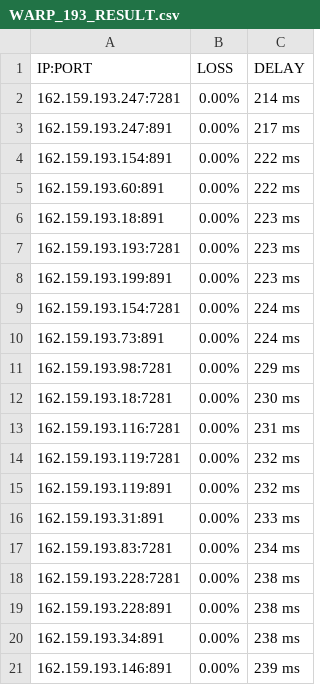
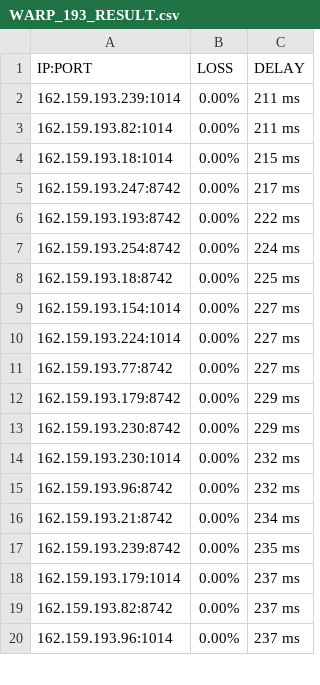
Before and after one commit to blesdmm/WARP2sub, a CSV file: WARP_193_RESULT.csv, drawn as a sheet; only a part is shown; the diff covers the shown part only.

```diff
--- a/WARP_193_RESULT.csv
+++ b/WARP_193_RESULT.csv
@@ -1,21 +1,20 @@
 IP:PORT, LOSS, DELAY
-162.159.193.247:7281,0.00%,214 ms
-162.159.193.247:891,0.00%,217 ms
-162.159.193.154:891,0.00%,222 ms
-162.159.193.60:891,0.00%,222 ms
-162.159.193.18:891,0.00%,223 ms
-162.159.193.193:7281,0.00%,223 ms
-162.159.193.199:891,0.00%,223 ms
-162.159.193.154:7281,0.00%,224 ms
-162.159.193.73:891,0.00%,224 ms
-162.159.193.98:7281,0.00%,229 ms
-162.159.193.18:7281,0.00%,230 ms
-162.159.193.116:7281,0.00%,231 ms
-162.159.193.119:7281,0.00%,232 ms
-162.159.193.119:891,0.00%,232 ms
-162.159.193.31:891,0.00%,233 ms
-162.159.193.83:7281,0.00%,234 ms
-162.159.193.228:7281,0.00%,238 ms
-162.159.193.228:891,0.00%,238 ms
-162.159.193.34:891,0.00%,238 ms
-162.159.193.146:891,0.00%,239 ms
+162.159.193.239:1014,0.00%,211 ms
+162.159.193.82:1014,0.00%,211 ms
+162.159.193.18:1014,0.00%,215 ms
+162.159.193.247:8742,0.00%,217 ms
+162.159.193.193:8742,0.00%,222 ms
+162.159.193.254:8742,0.00%,224 ms
+162.159.193.18:8742,0.00%,225 ms
+162.159.193.154:1014,0.00%,227 ms
+162.159.193.224:1014,0.00%,227 ms
+162.159.193.77:8742,0.00%,227 ms
+162.159.193.179:8742,0.00%,229 ms
+162.159.193.230:8742,0.00%,229 ms
+162.159.193.230:1014,0.00%,232 ms
+162.159.193.96:8742,0.00%,232 ms
+162.159.193.21:8742,0.00%,234 ms
+162.159.193.239:8742,0.00%,235 ms
+162.159.193.179:1014,0.00%,237 ms
+162.159.193.82:8742,0.00%,237 ms
+162.159.193.96:1014,0.00%,237 ms
```
Also changed, not shown: 1 added row, 3 removed rows and 13 edited cells elsewhere in this file, WARP_BEST_RESULT.csv, WARP_DIFF_RESULT.csv, 3 other files.
